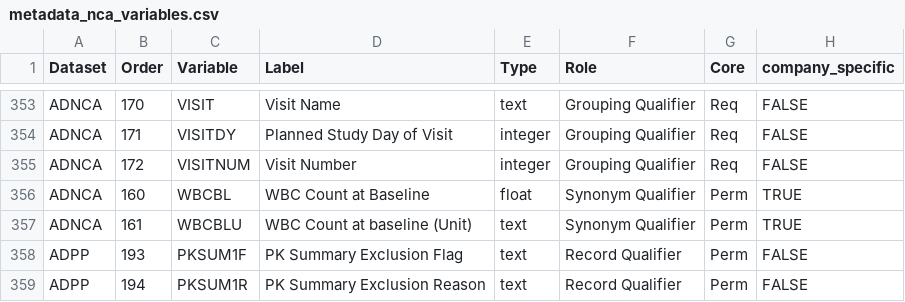
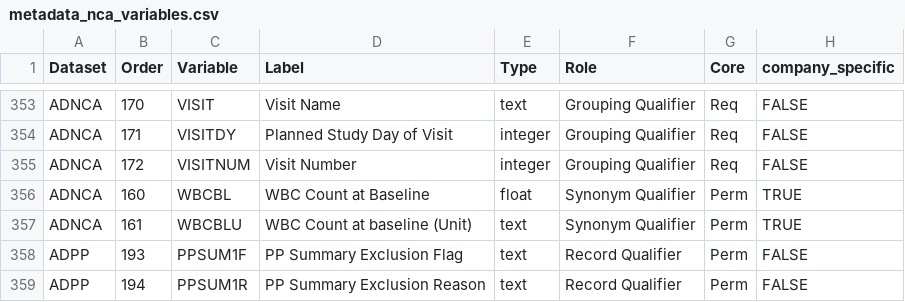
Before and after one commit to pharmaverse/aNCA, a CSV file: data-raw/metadata_nca_variables.csv, drawn as a sheet; only a part is shown, gaps mark what is left out; the diff names each change by its address in the sheet, - before the commit and + after, or states it on an @@ line.

Commit message:
refactor: rename PKSUM1F/PKSUM1R to PPSUM1F/PPSUM1R for ADPP consistency
PPSUM1F/PPSUM1R better reflects the PP (pharmacokinetic parameters)
domain where these exclusion flags live.

Co-authored-by: Ona <no-reply@ona.com>

```diff
--- a/data-raw/metadata_nca_variables.csv
+++ b/data-raw/metadata_nca_variables.csv
-C358 (Variable): PKSUM1F
+C358 (Variable): PPSUM1F
-D358 (Label): PK Summary Exclusion Flag
+D358 (Label): PP Summary Exclusion Flag
-C359 (Variable): PKSUM1R
+C359 (Variable): PPSUM1R
-D359 (Label): PK Summary Exclusion Reason
+D359 (Label): PP Summary Exclusion Reason
```
Also changed, not shown: 9 other files.
